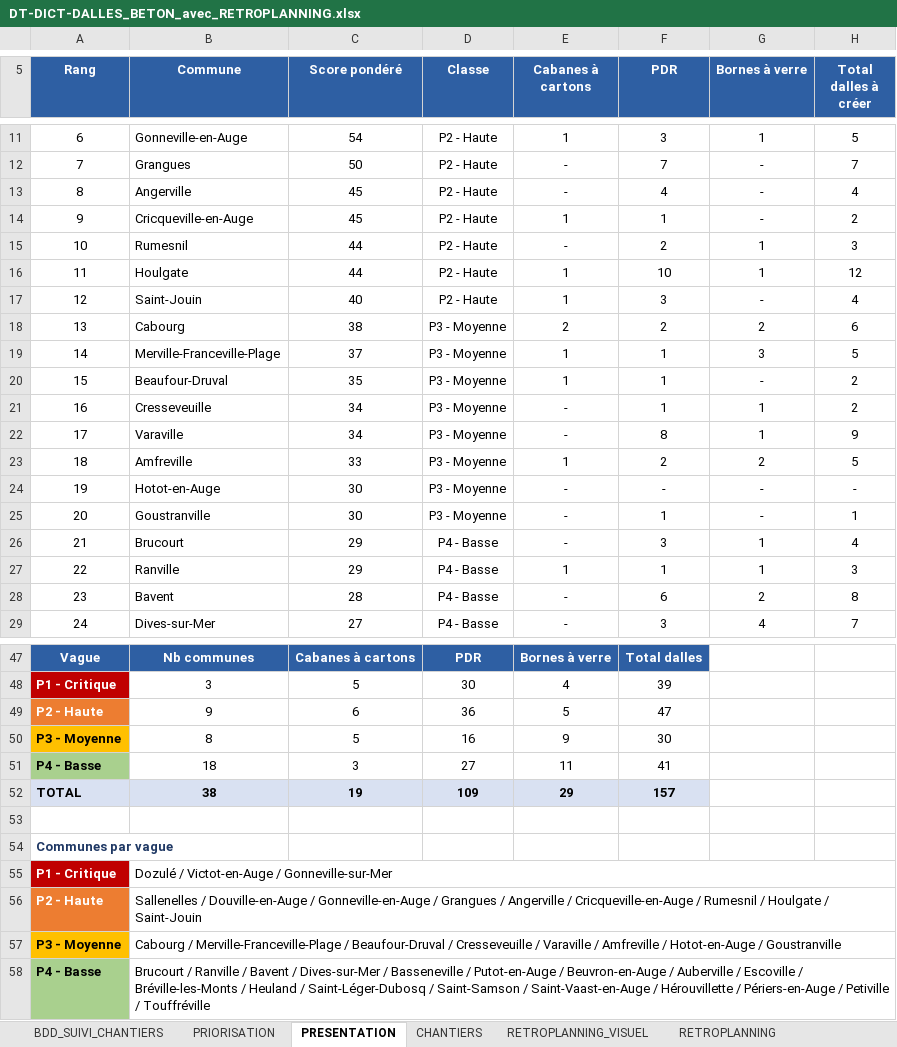
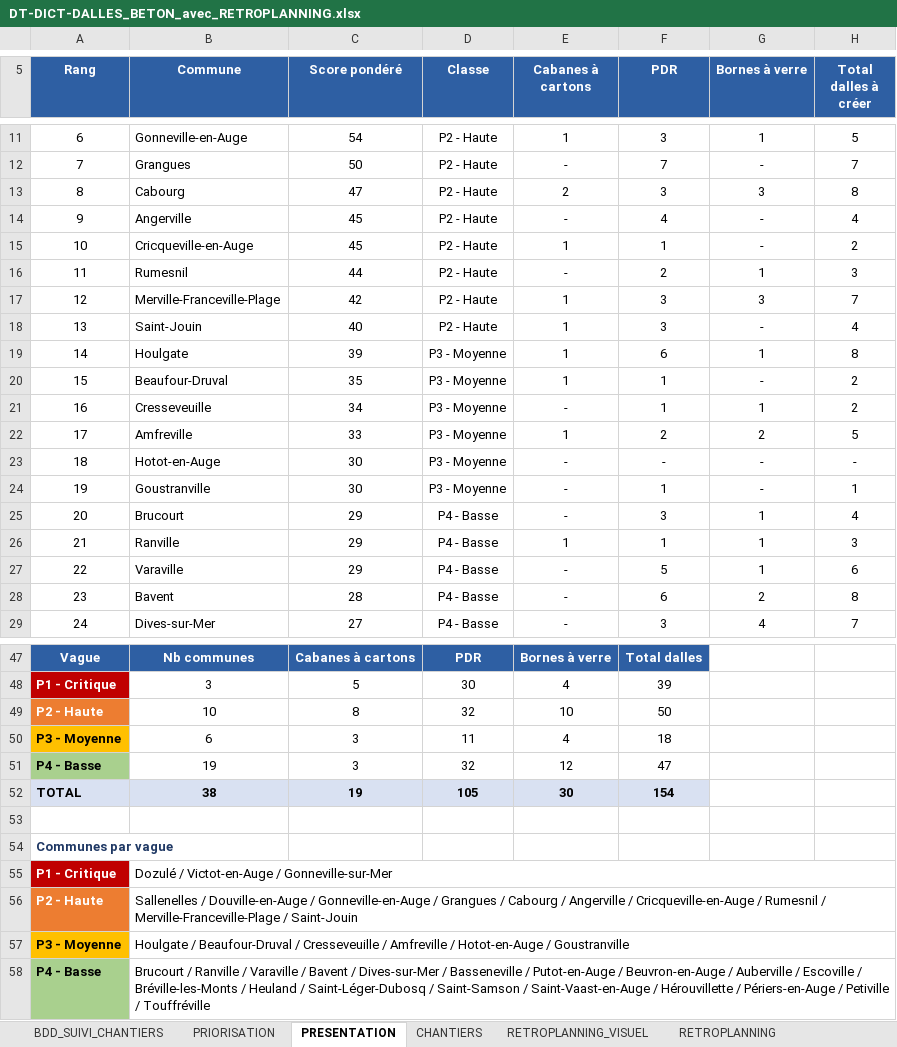
Before and after one commit to ncpa-dechets/suivi-chantiers, an Excel workbook: DT-DICT-DALLES_BETON_avec_RETROPLANNING.xlsx, sheet PRESENTATION, drawn as a sheet; only a part is shown, gaps mark what is left out; values as stored, in another font and other column widths than the file's, no borders; charts and pictures and conditional formats not drawn; removed rows and columns are numbered as before the commit, all else as after; the diff names each change by its address in the sheet, - before the commit and + after, or states it on an @@ line.

```diff
--- a/DT-DICT-DALLES_BETON_avec_RETROPLANNING.xlsx (sheet PRESENTATION)
+++ b/DT-DICT-DALLES_BETON_avec_RETROPLANNING.xlsx (sheet PRESENTATION)
+row 13: 8 | Cabourg | 47 | P2 - Haute | 2 | 3 | 3 | 8
@@ column A (Rang) renumbered between rows 14 and 26 @@
-row 16: 11 | Houlgate | 44 | P2 - Haute | 1 | 10 | 1 | 12
+row 17: 12 | Merville-Franceville-Plage | 42 | P2 - Haute | 1 | 3 | 3 | 7
-row 18: 13 | Cabourg | 38 | P3 - Moyenne | 2 | 2 | 2 | 6
-row 19: 14 | Merville-Franceville-Plage | 37 | P3 - Moyenne | 1 | 1 | 3 | 5
+row 19: 14 | Houlgate | 39 | P3 - Moyenne | 1 | 6 | 1 | 8
-row 22: 17 | Varaville | 34 | P3 - Moyenne | - | 8 | 1 | 9
+row 27: 22 | Varaville | 29 | P4 - Basse | - | 5 | 1 | 6
-row 49: P2 - Haute | 9 | 6 | 36 | 5 | 47
-row 50: P3 - Moyenne | 8 | 5 | 16 | 9 | 30
-row 51: P4 - Basse | 18 | 3 | 27 | 11 | 41
+row 49: P2 - Haute | 10 | 8 | 32 | 10 | 50
+row 50: P3 - Moyenne | 6 | 3 | 11 | 4 | 18
+row 51: P4 - Basse | 19 | 3 | 32 | 12 | 47
-D52 (Classe): 109
+D52 (Classe): 105
-E52 (Cabanes à cartons): 29
+E52 (Cabanes à cartons): 30
-F52 (PDR): 157
+F52 (PDR): 154
-B56 (Commune): …Grangues / Angerville / Cricqueville-en-Auge / Rumesnil / Houlgate / Saint-Jouin
+B56 (Commune): …Grangues / Cabourg / Angerville / Cricqueville-en-Auge / Rumesnil / Merville-Franceville-Plage / Saint-Jouin
-B57 (Commune): Cabourg / Merville-Franceville-Plage / Beaufour-Druval / Cresseveuille / Varaville / Amfreville…
+B57 (Commune): Houlgate / Beaufour-Druval / Cresseveuille / Amfreville…
-B58 (Commune): …Ranville / Bavent /…
+B58 (Commune): …Ranville / Varaville / Bavent /…
```
Also changed, not shown: sheet BDD_SUIVI_CHANTIERS, sheet PRIORISATION, sheet RETROPLANNING, formulas that keep their value, charts or pictures.
